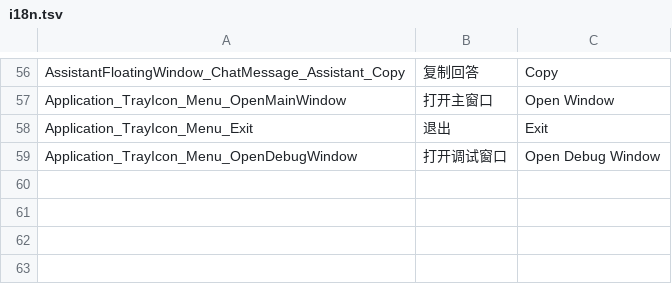
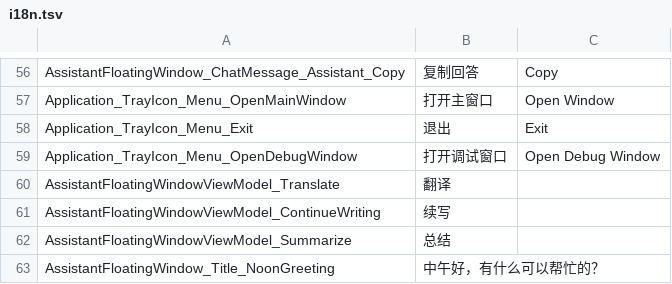
Before and after one commit to sayedsff/Everywhere, a TSV file: src/Everywhere/I18N/i18n.tsv, drawn as a sheet; only a part is shown, gaps mark what is left out; the diff names each change by its address in the sheet, - before the commit and + after, or states it on an @@ line.

```diff
--- a/src/Everywhere/I18N/i18n.tsv
+++ b/src/Everywhere/I18N/i18n.tsv
+row 60: AssistantFloatingWindowViewModel_Translate | 翻译
+row 61: AssistantFloatingWindowViewModel_ContinueWriting | 续写
+row 62: AssistantFloatingWindowViewModel_Summarize | 总结
+row 63: AssistantFloatingWindow_Title_NoonGreeting | 中午好，有什么可以帮忙的？
```
Also changed, not shown: 9 other files.
